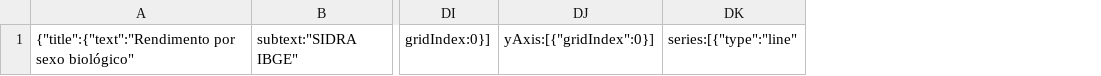
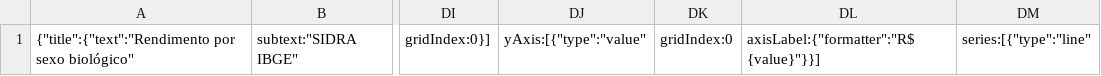
Before and after one commit to cienciadedadosnaep/rs_dados_trabalhoemprego_rendimento, a CSV file: data/rendimento_sexo.csv, drawn as a sheet; only a part is shown, gaps mark what is left out; removed rows and columns are numbered as before the commit, all else as after; the diff names each change by its address in the sheet, - before the commit and + after, or states it on an @@ line.

```diff
--- a/data/rendimento_sexo.csv
+++ b/data/rendimento_sexo.csv
-column DJ, row 1: yAxis:[{"gridIndex":0}]
+column DJ, row 1: yAxis:[{"type":"value"
+column DK, row 1: gridIndex:0
+column DL, row 1: axisLabel:{"formatter":"R$ {value}"}}]
```
Also changed, not shown: data/rendimento_raçacor.csv, data/rendimento_total.csv.
